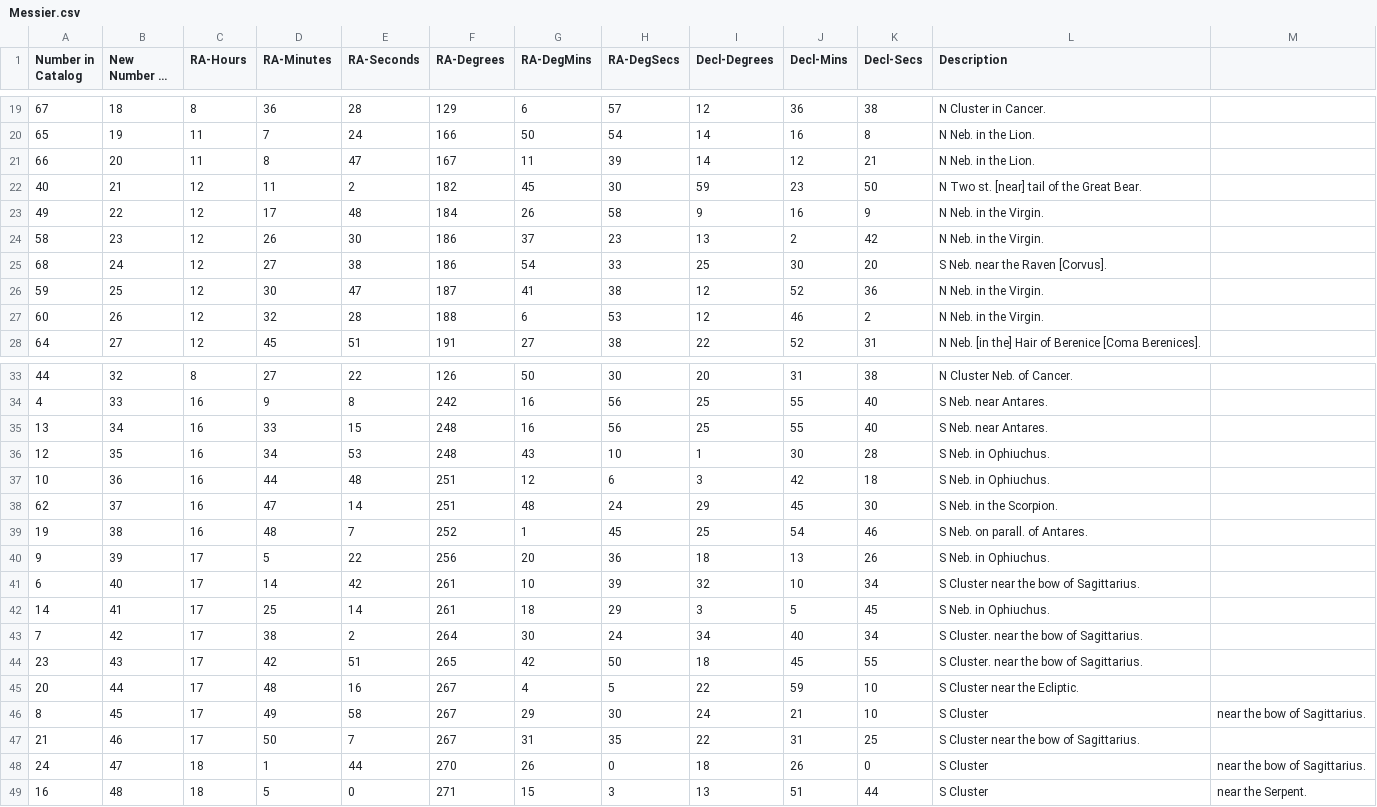
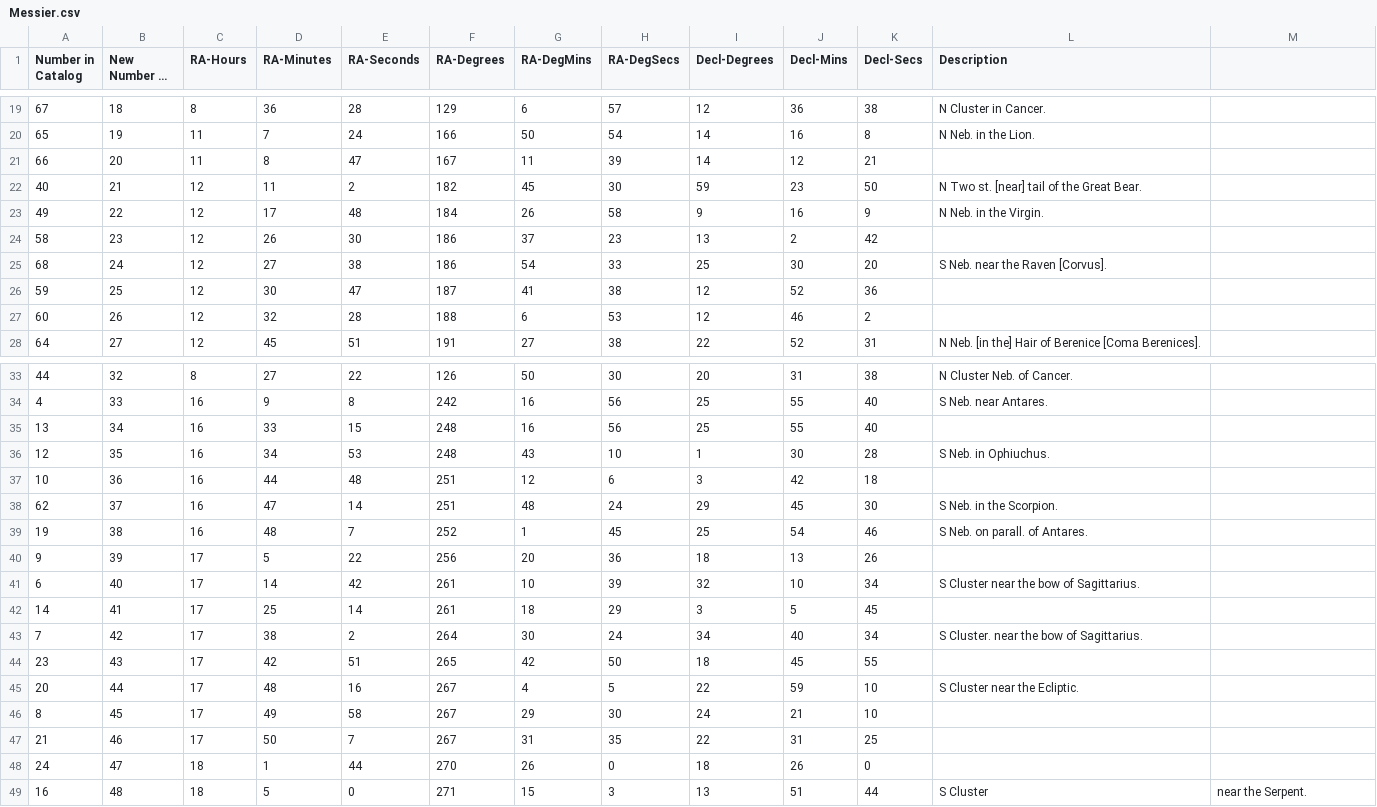
Before and after one commit to pbradley1994/star_map_generator, a CSV file: data/Messier.csv, drawn as a sheet; only a part is shown, gaps mark what is left out; long unchanged cells end in …; the diff covers the shown part only; the diff names each change by its address in the sheet, - before the commit and + after, or states it on an @@ line.

Commit message:
Add Constellation.csv, remove duplicate names from Messier.csv - kx

```diff
--- a/data/Messier.csv
+++ b/data/Messier.csv
-L21 (Description): N Neb. in the Lion.
+L21 (Description): (empty)
-L24 (Description): N Neb. in the Virgin.
+L24 (Description): (empty)
-L26:L27 (Description): N Neb. in the Virgin.
+L26:L27 (Description): (empty)
-L35 (Description): S Neb. near Antares.
+L35 (Description): (empty)
-L37 (Description): S Neb. in Ophiuchus.
+L37 (Description): (empty)
-L40 (Description): S Neb. in Ophiuchus.
+L40 (Description): (empty)
-L42 (Description): S Neb. in Ophiuchus.
+L42 (Description): (empty)
-L44 (Description): S Cluster. near the bow of Sagittarius.
+L44 (Description): (empty)
-L46 (Description): S Cluster
+L46 (Description): (empty)
-M46: near the bow of Sagittarius.
+M46: (empty)
-L47 (Description): S Cluster near the bow of Sagittarius.
+L47 (Description): (empty)
-L48 (Description): S Cluster
+L48 (Description): (empty)
-M48: near the bow of Sagittarius.
+M48: (empty)
```
Also changed, not shown: 2 edited cells elsewhere in this file.
